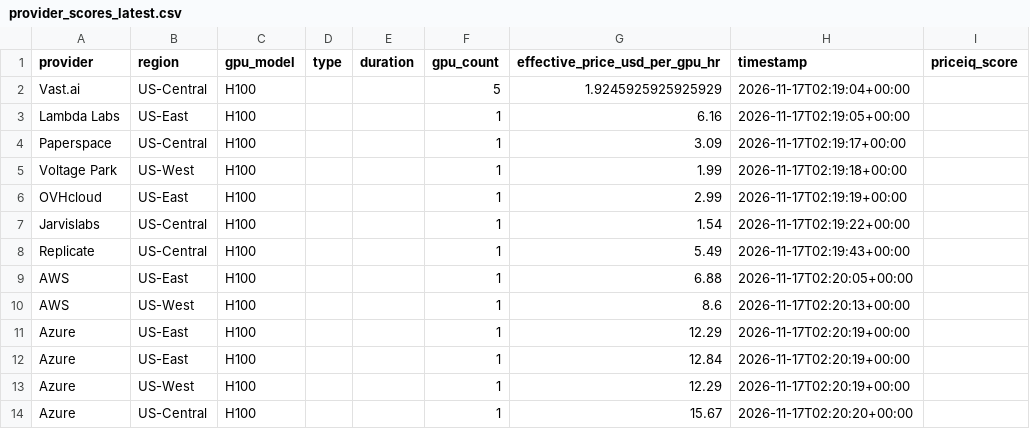
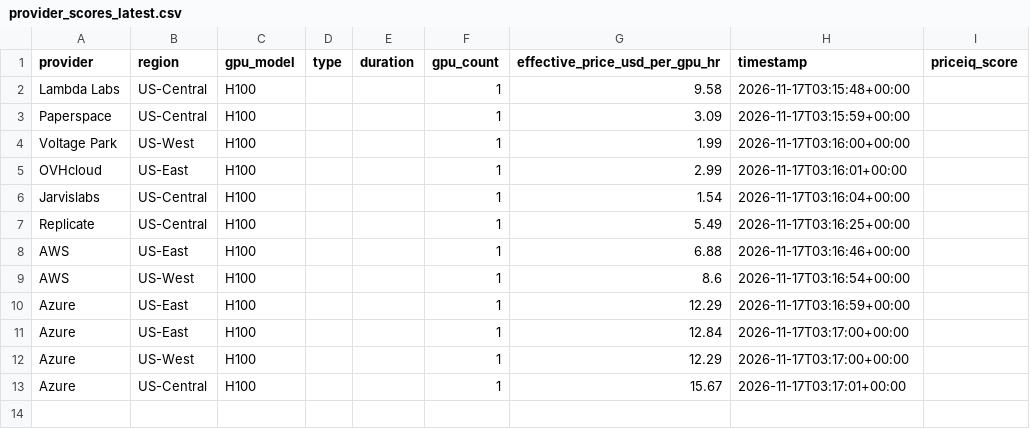
Before and after one commit to forwardcompute/PricingIndex, a CSV file: data/derived/provider_scores_latest.csv, drawn as a sheet.

```diff
--- a/data/derived/provider_scores_latest.csv
+++ b/data/derived/provider_scores_latest.csv
@@ -1,14 +1,13 @@
 provider,region,gpu_model,type,duration,gpu_count,effective_price_usd_per_gpu_hr,timestamp,priceiq_score
-Vast.ai,US-Central,H100,,,5,1.9245925925925929,2026-11-17T02:19:04+00:00,
-Lambda Labs,US-East,H100,,,1,6.16,2026-11-17T02:19:05+00:00,
-Paperspace,US-Central,H100,,,1,3.09,2026-11-17T02:19:17+00:00,
-Voltage Park,US-West,H100,,,1,1.99,2026-11-17T02:19:18+00:00,
-OVHcloud,US-East,H100,,,1,2.99,2026-11-17T02:19:19+00:00,
-Jarvislabs,US-Central,H100,,,1,1.54,2026-11-17T02:19:22+00:00,
-Replicate,US-Central,H100,,,1,5.49,2026-11-17T02:19:43+00:00,
-AWS,US-East,H100,,,1,6.88,2026-11-17T02:20:05+00:00,
-AWS,US-West,H100,,,1,8.6,2026-11-17T02:20:13+00:00,
-Azure,US-East,H100,,,1,12.29,2026-11-17T02:20:19+00:00,
-Azure,US-East,H100,,,1,12.84,2026-11-17T02:20:19+00:00,
-Azure,US-West,H100,,,1,12.29,2026-11-17T02:20:19+00:00,
-Azure,US-Central,H100,,,1,15.67,2026-11-17T02:20:20+00:00,
+Lambda Labs,US-Central,H100,,,1,9.58,2026-11-17T03:15:48+00:00,
+Paperspace,US-Central,H100,,,1,3.09,2026-11-17T03:15:59+00:00,
+Voltage Park,US-West,H100,,,1,1.99,2026-11-17T03:16:00+00:00,
+OVHcloud,US-East,H100,,,1,2.99,2026-11-17T03:16:01+00:00,
+Jarvislabs,US-Central,H100,,,1,1.54,2026-11-17T03:16:04+00:00,
+Replicate,US-Central,H100,,,1,5.49,2026-11-17T03:16:25+00:00,
+AWS,US-East,H100,,,1,6.88,2026-11-17T03:16:46+00:00,
+AWS,US-West,H100,,,1,8.6,2026-11-17T03:16:54+00:00,
+Azure,US-East,H100,,,1,12.29,2026-11-17T03:16:59+00:00,
+Azure,US-East,H100,,,1,12.84,2026-11-17T03:17:00+00:00,
+Azure,US-West,H100,,,1,12.29,2026-11-17T03:17:00+00:00,
+Azure,US-Central,H100,,,1,15.67,2026-11-17T03:17:01+00:00,
```
Also changed, not shown: data/history/index_history.csv, hcpi/hcpi_history.csv, 6 other files.
